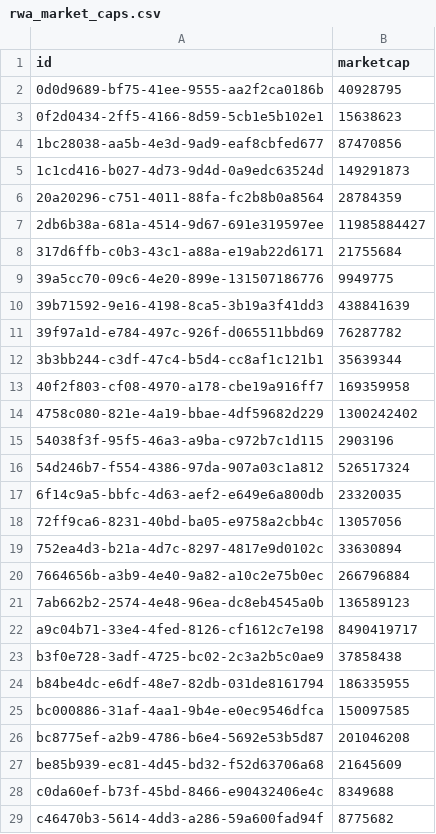
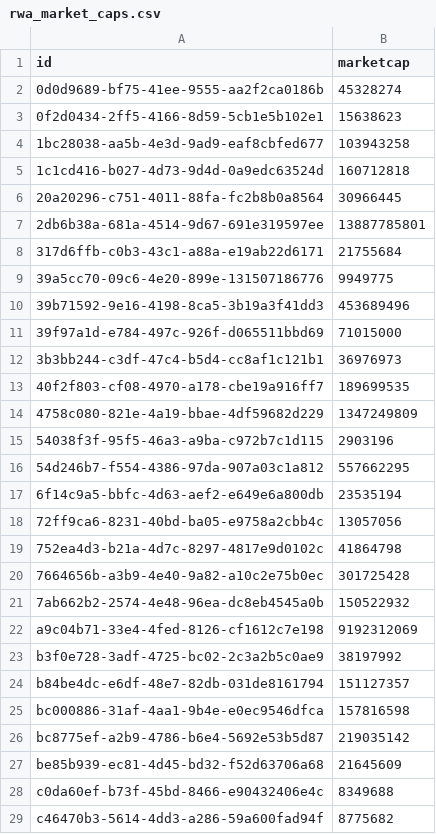
Before and after one commit to AndrePilcoChiuyare/ml-crypto, a CSV file: ml-project/data/processed/rwa_market_caps.csv, drawn as a sheet; only a part is shown; the diff covers the shown part only.

```diff
--- a/ml-project/data/processed/rwa_market_caps.csv
+++ b/ml-project/data/processed/rwa_market_caps.csv
@@ -1,27 +1,27 @@
 id,marketcap
-0d0d9689-bf75-41ee-9555-aa2f2ca0186b,40928795
+0d0d9689-bf75-41ee-9555-aa2f2ca0186b,45328274
 0f2d0434-2ff5-4166-8d59-5cb1e5b102e1,15638623
-1bc28038-aa5b-4e3d-9ad9-eaf8cbfed677,87470856
-1c1cd416-b027-4d73-9d4d-0a9edc63524d,149291873
-20a20296-c751-4011-88fa-fc2b8b0a8564,28784359
-2db6b38a-681a-4514-9d67-691e319597ee,11985884427
+1bc28038-aa5b-4e3d-9ad9-eaf8cbfed677,103943258
+1c1cd416-b027-4d73-9d4d-0a9edc63524d,160712818
+20a20296-c751-4011-88fa-fc2b8b0a8564,30966445
+2db6b38a-681a-4514-9d67-691e319597ee,13887785801
 317d6ffb-c0b3-43c1-a88a-e19ab22d6171,21755684
 39a5cc70-09c6-4e20-899e-131507186776,9949775
-39b71592-9e16-4198-8ca5-3b19a3f41dd3,438841639
-39f97a1d-e784-497c-926f-d065511bbd69,76287782
-3b3bb244-c3df-47c4-b5d4-cc8af1c121b1,35639344
-40f2f803-cf08-4970-a178-cbe19a916ff7,169359958
-4758c080-821e-4a19-bbae-4df59682d229,1300242402
+39b71592-9e16-4198-8ca5-3b19a3f41dd3,453689496
+39f97a1d-e784-497c-926f-d065511bbd69,71015000
+3b3bb244-c3df-47c4-b5d4-cc8af1c121b1,36976973
+40f2f803-cf08-4970-a178-cbe19a916ff7,189699535
+4758c080-821e-4a19-bbae-4df59682d229,1347249809
 54038f3f-95f5-46a3-a9ba-c972b7c1d115,2903196
-54d246b7-f554-4386-97da-907a03c1a812,526517324
-6f14c9a5-bbfc-4d63-aef2-e649e6a800db,23320035
+54d246b7-f554-4386-97da-907a03c1a812,557662295
+6f14c9a5-bbfc-4d63-aef2-e649e6a800db,23535194
 72ff9ca6-8231-40bd-ba05-e9758a2cbb4c,13057056
-752ea4d3-b21a-4d7c-8297-4817e9d0102c,33630894
-7664656b-a3b9-4e40-9a82-a10c2e75b0ec,266796884
-7ab662b2-2574-4e48-96ea-dc8eb4545a0b,136589123
-a9c04b71-33e4-4fed-8126-cf1612c7e198,8490419717
-b3f0e728-3adf-4725-bc02-2c3a2b5c0ae9,37858438
-b84be4dc-e6df-48e7-82db-031de8161794,186335955
-bc000886-31af-4aa1-9b4e-e0ec9546dfca,150097585
-bc8775ef-a2b9-4786-b6e4-5692e53b5d87,201046208
+752ea4d3-b21a-4d7c-8297-4817e9d0102c,41864798
+7664656b-a3b9-4e40-9a82-a10c2e75b0ec,301725428
+7ab662b2-2574-4e48-96ea-dc8eb4545a0b,150522932
+a9c04b71-33e4-4fed-8126-cf1612c7e198,9192312069
+b3f0e728-3adf-4725-bc02-2c3a2b5c0ae9,38197992
+b84be4dc-e6df-48e7-82db-031de8161794,151127357
+bc000886-31af-4aa1-9b4e-e0ec9546dfca,157816598
+bc8775ef-a2b9-4786-b6e4-5692e53b5d87,219035142
 be85b939-ec81-4d45-bd32-f52d63706a68,21645609
```
Also changed, not shown: 2 added rows, 1 removed row and 7 edited cells elsewhere in this file, ml-project/code/catboost_info/time_left.tsv, ml-project/data/processed/gaming_logos.csv, 16 other files.
